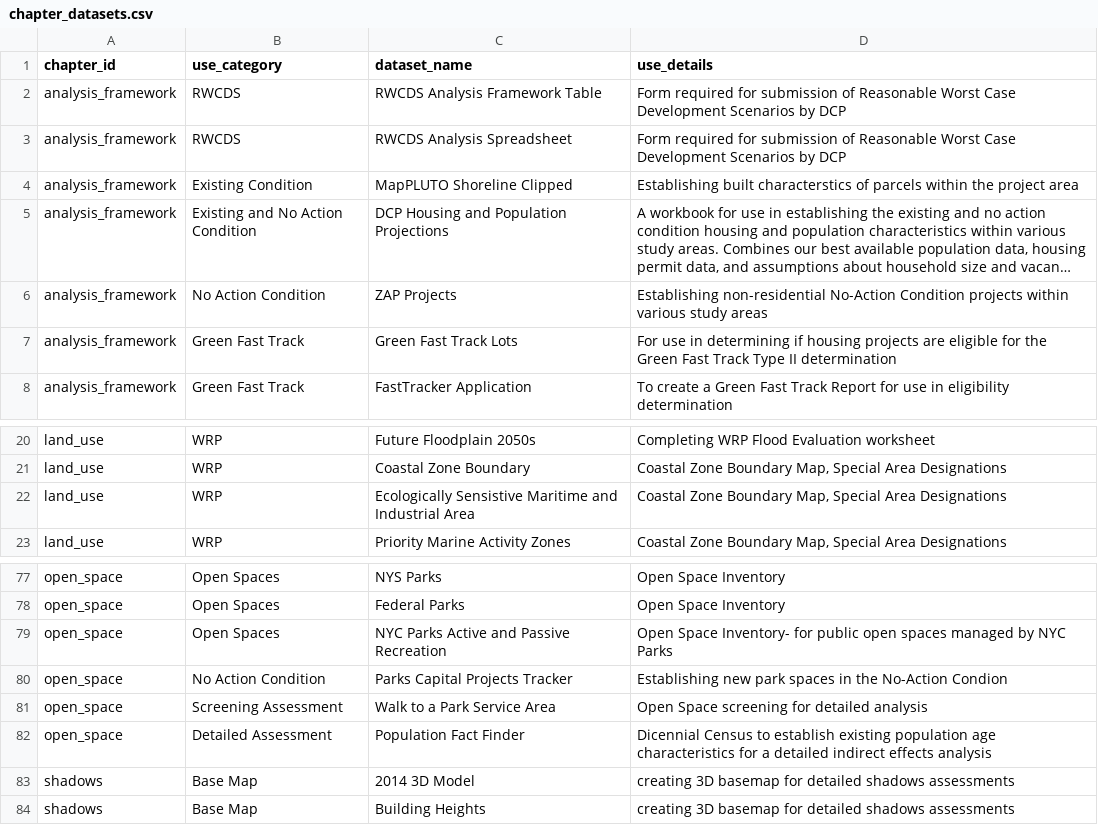
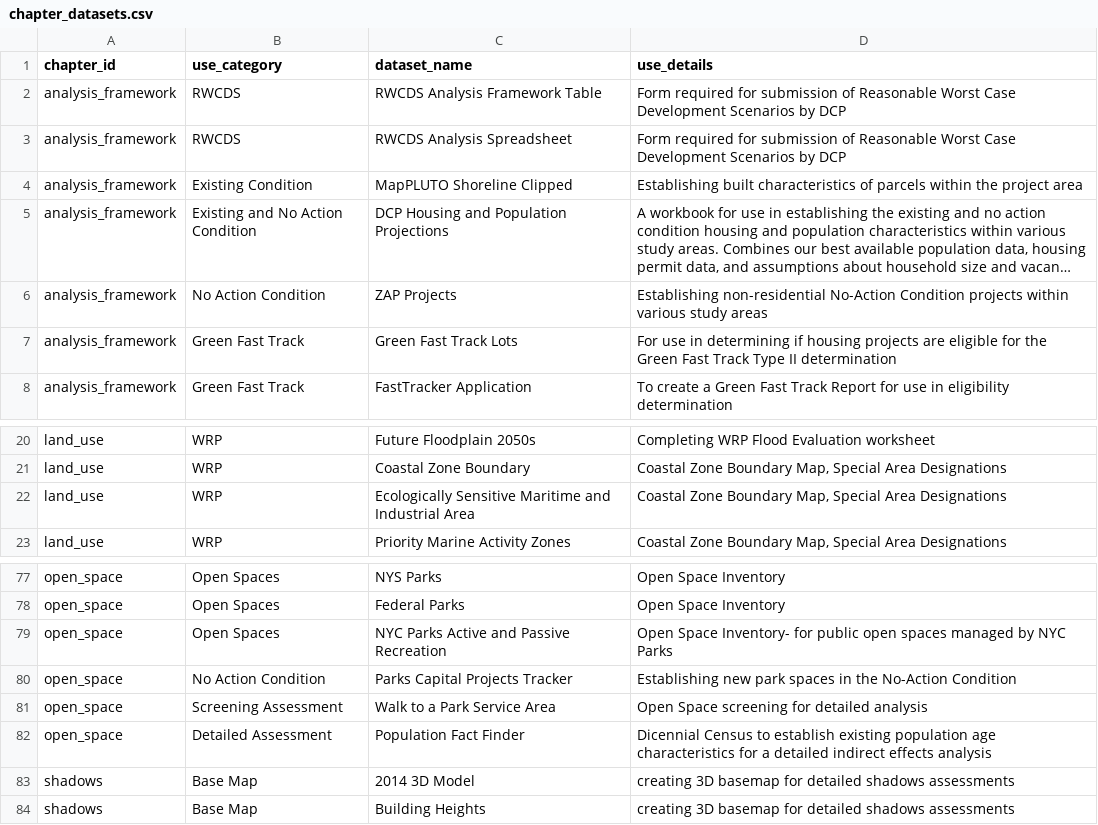
Before and after one commit to NYCPlanning/data-engineering, a CSV file: products/ceqr/seeds/chapter_datasets.csv, drawn as a sheet; only a part is shown, gaps mark what is left out; long unchanged cells end in …; the diff names each change by its address in the sheet, - before the commit and + after, or states it on an @@ line.

```diff
--- a/products/ceqr/seeds/chapter_datasets.csv
+++ b/products/ceqr/seeds/chapter_datasets.csv
-D4 (use_details): Establishing built characterstics of parcels…
+D4 (use_details): Establishing built characteristics of parcels…
-C22 (dataset_name): Ecologically Sensistive Maritime and…
+C22 (dataset_name): Ecologically Sensitive Maritime and…
-D80 (use_details): …the No-Action Condion
+D80 (use_details): …the No-Action Condition
```
Also changed, not shown: products/ceqr/seeds/datasets.csv, 3 other files.
